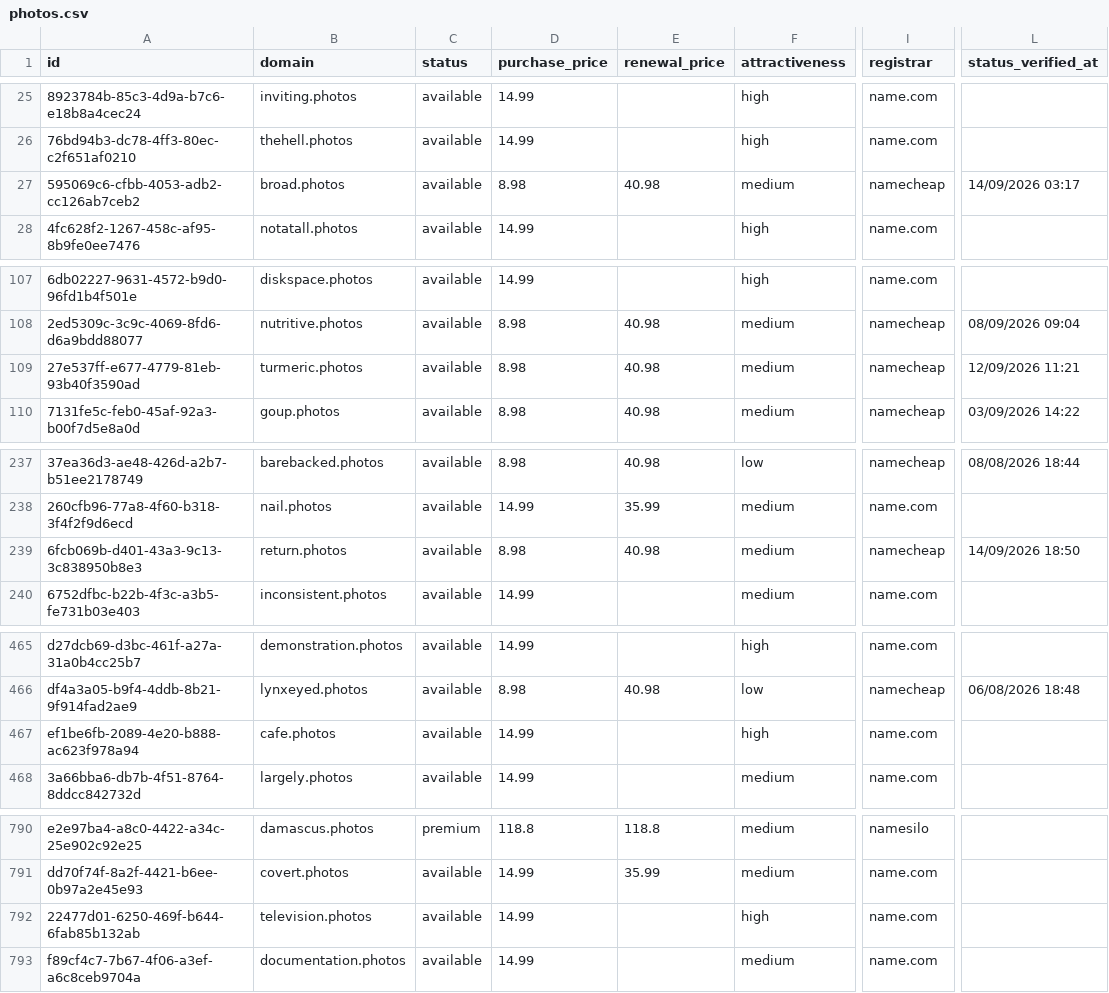
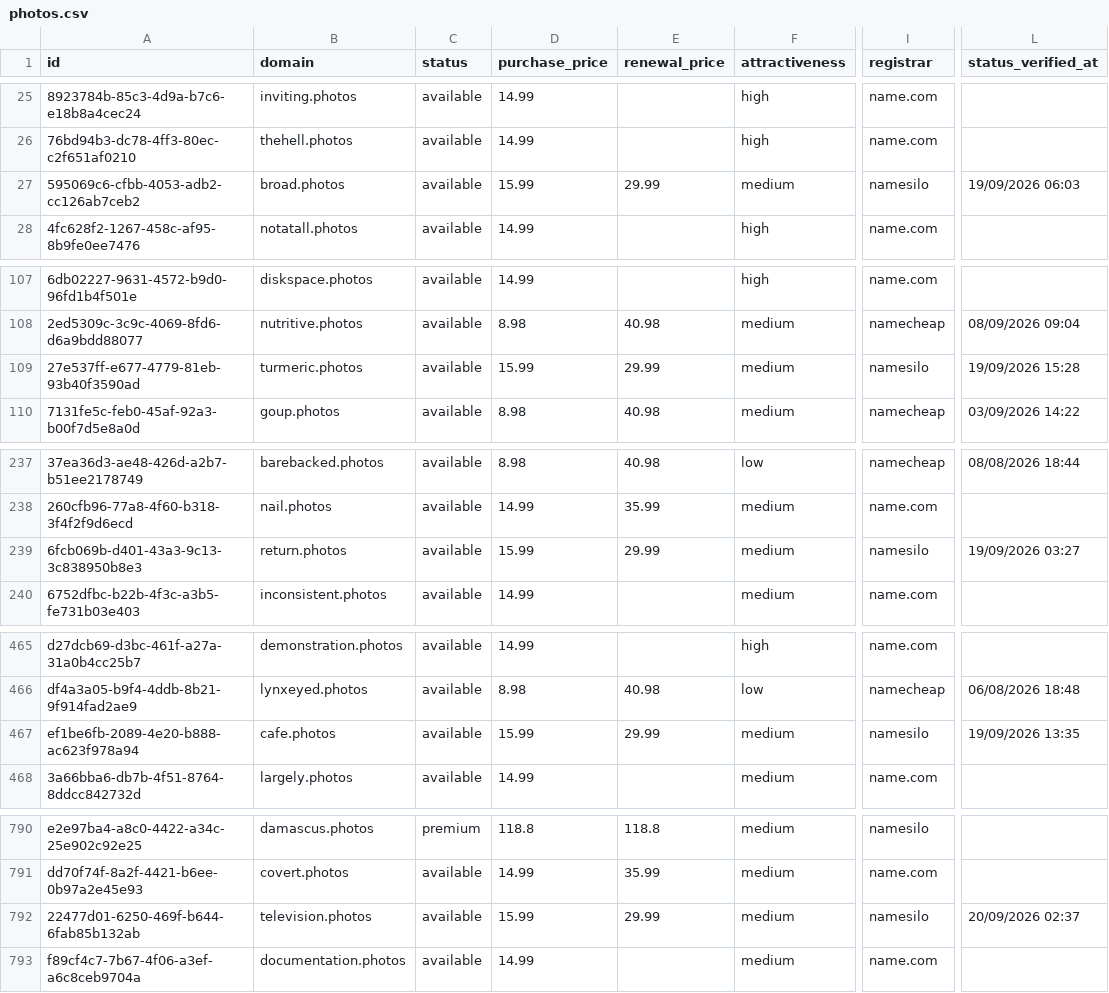
Before and after one commit to UniqueDomains/photos-oneword-domains, a CSV file: photos.csv, drawn as a sheet; only a part is shown, gaps mark what is left out; the diff covers the shown part only; the diff names each change by its address in the sheet, - before the commit and + after, or states it on an @@ line.

```diff
--- a/photos.csv
+++ b/photos.csv
-D27 (purchase_price): 8.98
+D27 (purchase_price): 15.99
-E27 (renewal_price): 40.98
+E27 (renewal_price): 29.99
-I27 (registrar): namecheap
+I27 (registrar): namesilo
-L27 (status_verified_at): 14/09/2026 03:17
+L27 (status_verified_at): 19/09/2026 06:03
-D109 (purchase_price): 8.98
+D109 (purchase_price): 15.99
-E109 (renewal_price): 40.98
+E109 (renewal_price): 29.99
-I109 (registrar): namecheap
+I109 (registrar): namesilo
-L109 (status_verified_at): 12/09/2026 11:21
+L109 (status_verified_at): 19/09/2026 15:28
-D239 (purchase_price): 8.98
+D239 (purchase_price): 15.99
-E239 (renewal_price): 40.98
+E239 (renewal_price): 29.99
-I239 (registrar): namecheap
+I239 (registrar): namesilo
-L239 (status_verified_at): 14/09/2026 18:50
+L239 (status_verified_at): 19/09/2026 03:27
-D467 (purchase_price): 14.99
+D467 (purchase_price): 15.99
-E467 (renewal_price): (empty)
+E467 (renewal_price): 29.99
-F467 (attractiveness): high
+F467 (attractiveness): medium
-I467 (registrar): name.com
+I467 (registrar): namesilo
-L467 (status_verified_at): (empty)
+L467 (status_verified_at): 19/09/2026 13:35
-D792 (purchase_price): 14.99
+D792 (purchase_price): 15.99
-E792 (renewal_price): (empty)
+E792 (renewal_price): 29.99
-F792 (attractiveness): high
+F792 (attractiveness): medium
-I792 (registrar): name.com
+I792 (registrar): namesilo
-L792 (status_verified_at): (empty)
+L792 (status_verified_at): 20/09/2026 02:37
```
Also changed, not shown: 1 added row, 1 removed row and 61 edited cells elsewhere in this file, 4 other files.
